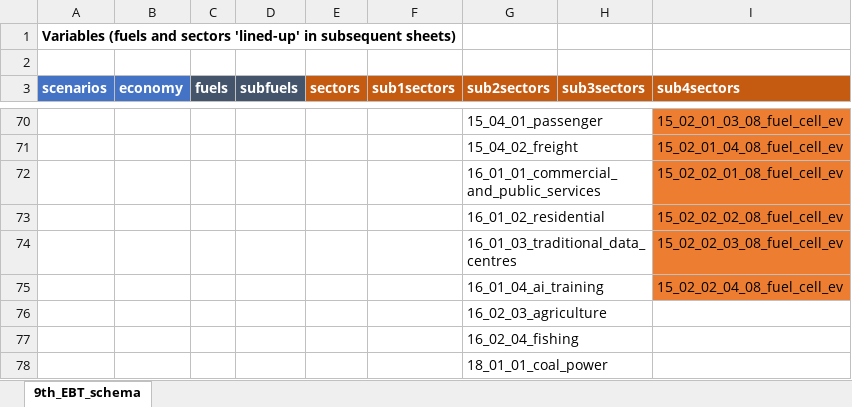
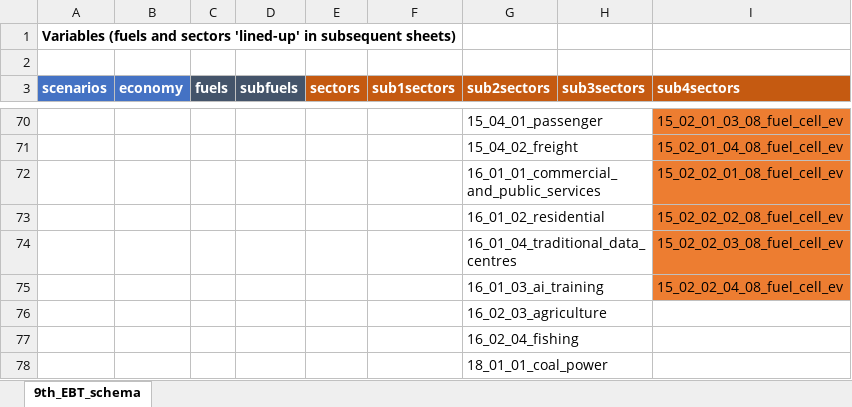
Before and after one commit to asia-pacific-energy-research-centre/Outlook9th_EBT, an Excel workbook: config/9th_EBT_schema.xlsx, sheet 9th_EBT_schema, drawn as a sheet; only a part is shown, gaps mark what is left out; values as stored, in another font and other column widths than the file's, no borders; the diff names each change by its address in the sheet, - before the commit and + after, or states it on an @@ line.

Commit message:
updates to handle data centres

```diff
--- a/config/9th_EBT_schema.xlsx (sheet 9th_EBT_schema)
+++ b/config/9th_EBT_schema.xlsx (sheet 9th_EBT_schema)
-G74 (sub2sectors): 16_01_03_traditional_data_centres
+G74 (sub2sectors): 16_01_04_traditional_data_centres
-G75 (sub2sectors): 16_01_04_ai_training
+G75 (sub2sectors): 16_01_03_ai_training
```
Also changed, not shown: config/reference_table_sector.xlsx, 8 other files.
